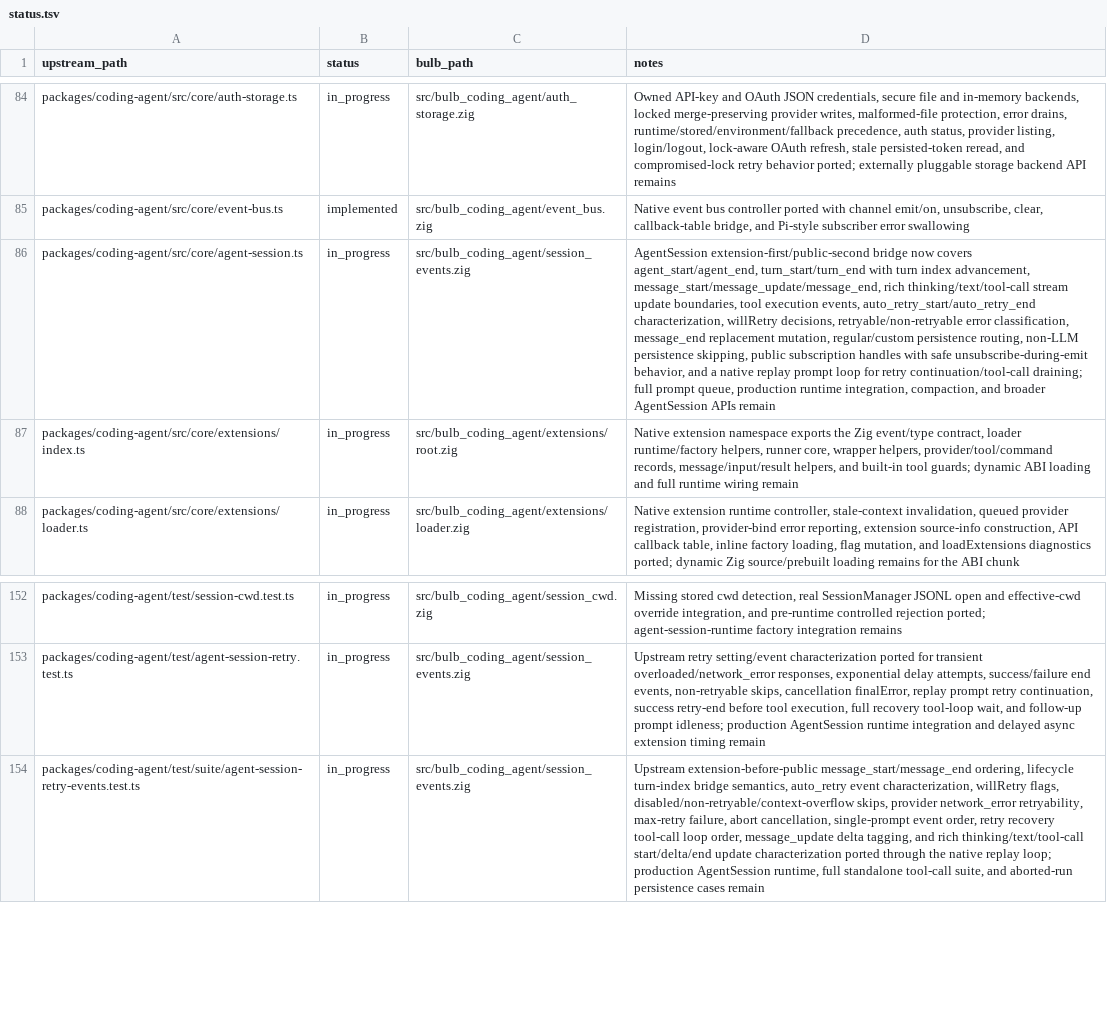
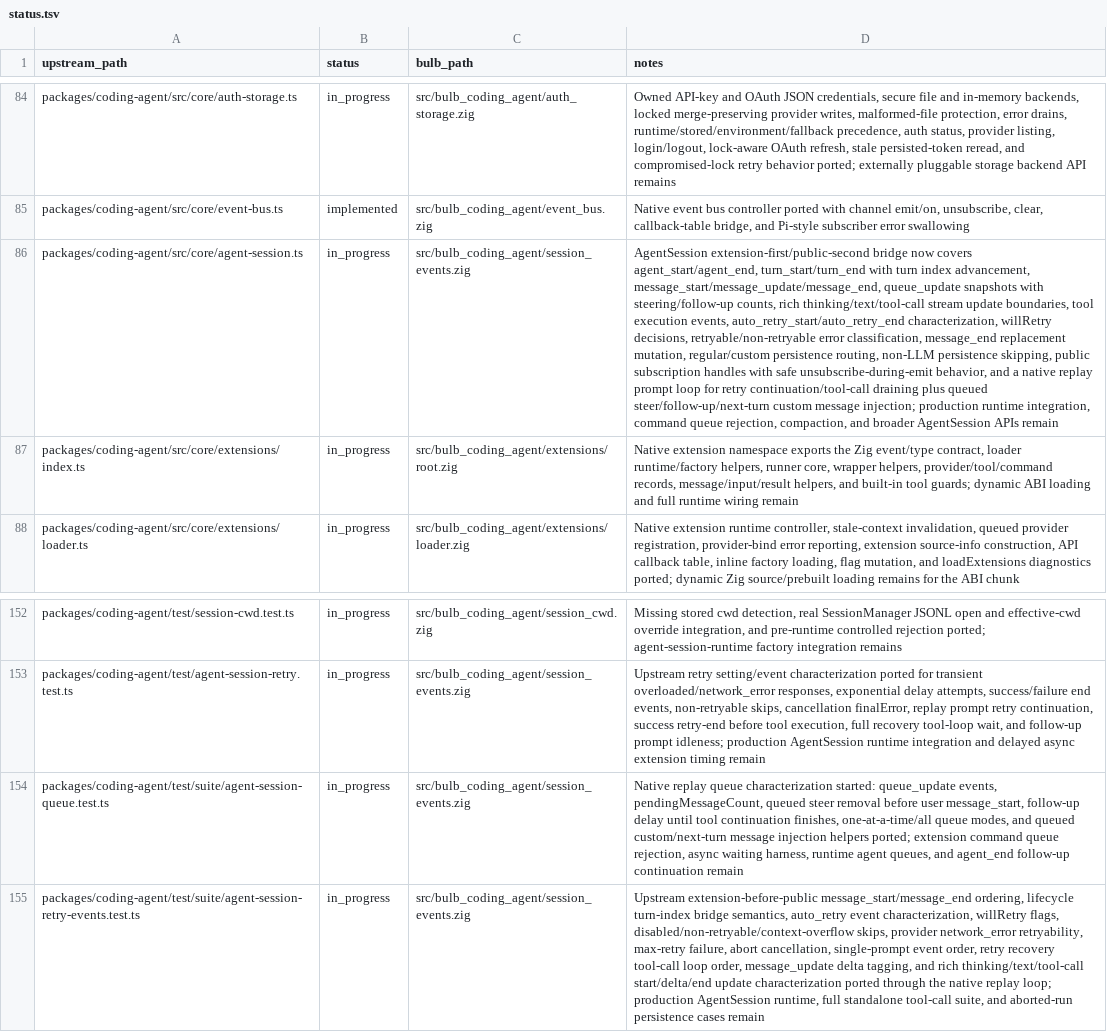
Before and after one commit to anggakhrsma/bulb, a TSV file: parity/status.tsv, drawn as a sheet; only a part is shown, gaps mark what is left out; the diff names each change by its address in the sheet, - before the commit and + after, or states it on an @@ line.

Commit message:
feat: port session queue replay

```diff
--- a/parity/status.tsv
+++ b/parity/status.tsv
-D86 (notes): …advancement, message_start/message_update/message_end, rich thinking/text/tool-call stream update boundaries, tool execution events, auto_retry_start/auto_retry_end characterization, willRetry decisions, retryable/non-retryable error classification, message_end replacement mutation, regular/custom persistence routing, non-LLM persistence skipping, public subscription handles with safe unsubscribe-during-emit behavior, and a native replay prompt loop for retry continuation/tool-call draining; full prompt queue, production runtime integration, compaction, and…
+D86 (notes): …advancement, message_start/message_update/message_end, queue_update snapshots with steering/follow-up counts, rich thinking/text/tool-call stream update boundaries, tool execution events, auto_retry_start/auto_retry_end characterization, willRetry decisions, retryable/non-retryable error classification, message_end replacement mutation, regular/custom persistence routing, non-LLM persistence skipping, public subscription handles with safe unsubscribe-during-emit behavior, and a native replay prompt loop for retry continuation/tool-call draining plus queued steer/follow-up/next-turn custom message injection; production runtime integration, command queue rejection, compaction, and…
+row 154: packages/coding-agent/test/suite/agent-session-queue.test.ts | in_progress | src/bulb_coding_agent/session_events.zig | Native replay queue characterization started: queue_update events, pendingMessageCount, queued steer removal before user message_start, follow-up delay until tool continuation finishes, one-at-a-time/all queue modes, and queued custom/next-turn message injection helpers ported; extension command queue rejection, async waiting harness, runtime agent queues, and agent_end follow-up continuation remain
```
Also changed, not shown: parity/ledger.tsv, 2 other files.
